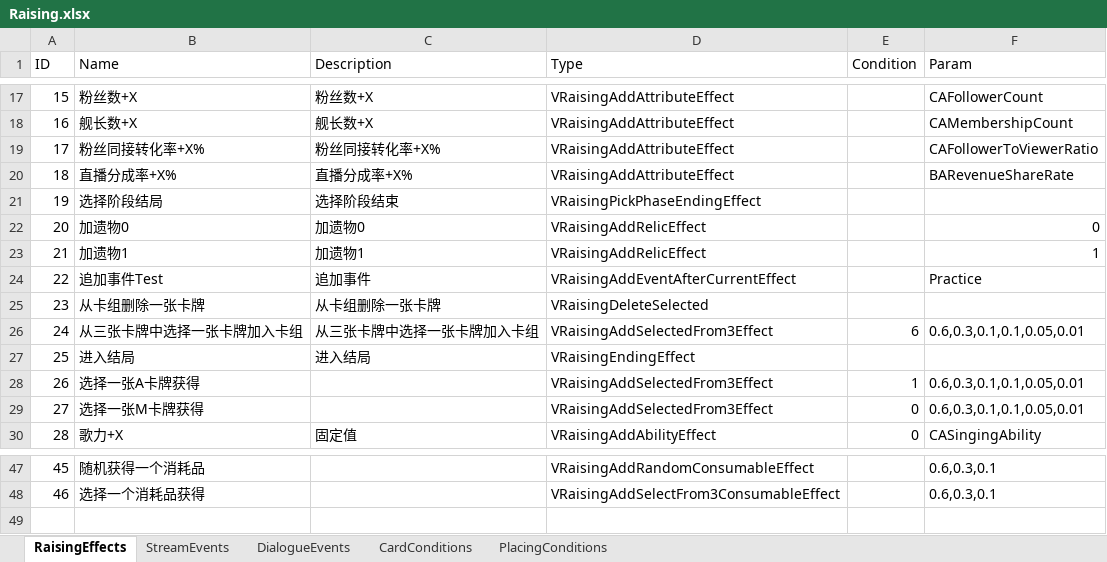
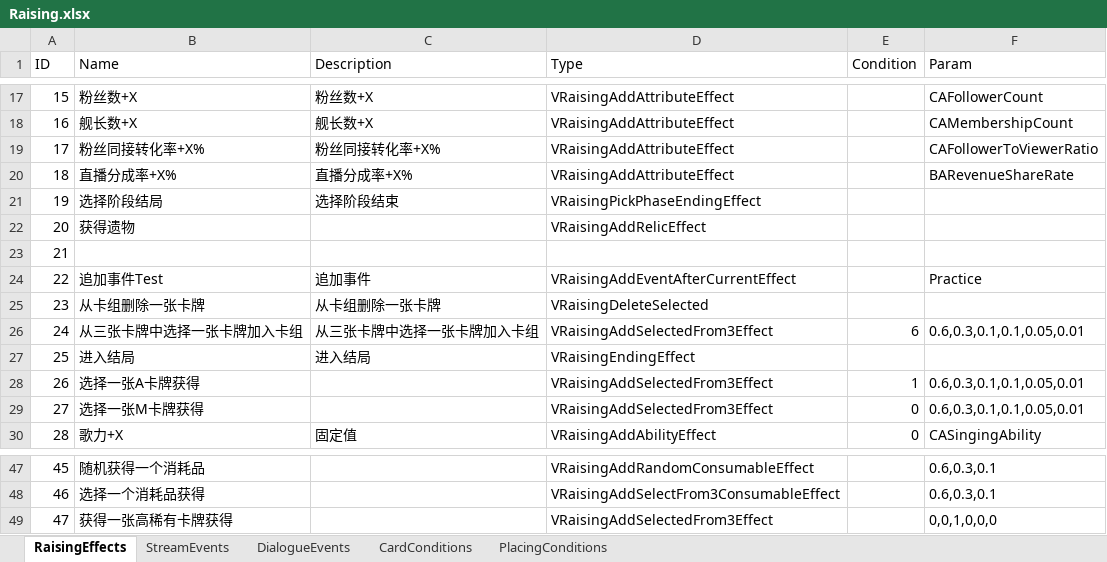
Before and after one commit to MHProtein/VTuberSim, an Excel workbook: Assets/StreamingAssets/Configurations/Raising.xlsx, sheet RaisingEffects, drawn as a sheet; only a part is shown, gaps mark what is left out; values as stored, in another font and other column widths than the file's, no borders; removed rows and columns are numbered as before the commit, all else as after; the diff names each change by its address in the sheet, - before the commit and + after, or states it on an @@ line.

```diff
--- a/Assets/StreamingAssets/Configurations/Raising.xlsx (sheet RaisingEffects)
+++ b/Assets/StreamingAssets/Configurations/Raising.xlsx (sheet RaisingEffects)
-row 22: 20 | 加遗物0 | 加遗物0 | VRaisingAddRelicEffect |  | 0
+row 22: 20 | 获得遗物 |  | VRaisingAddRelicEffect
-B23 (Name): 加遗物1
+B23 (Name): (empty)
-C23 (Description): 加遗物1
+C23 (Description): (empty)
-D23 (Type): VRaisingAddRelicEffect
+D23 (Type): (empty)
-F23 (Param): 1
+F23 (Param): (empty)
+row 49: 47 | 获得一张高稀有卡牌获得 |  | VRaisingAddSelectedFrom3Effect |  | 0,0,1,0,0,0
```
Also changed, not shown: Assets/StreamingAssets/Configurations/Relics.xlsx, 6 other files.
